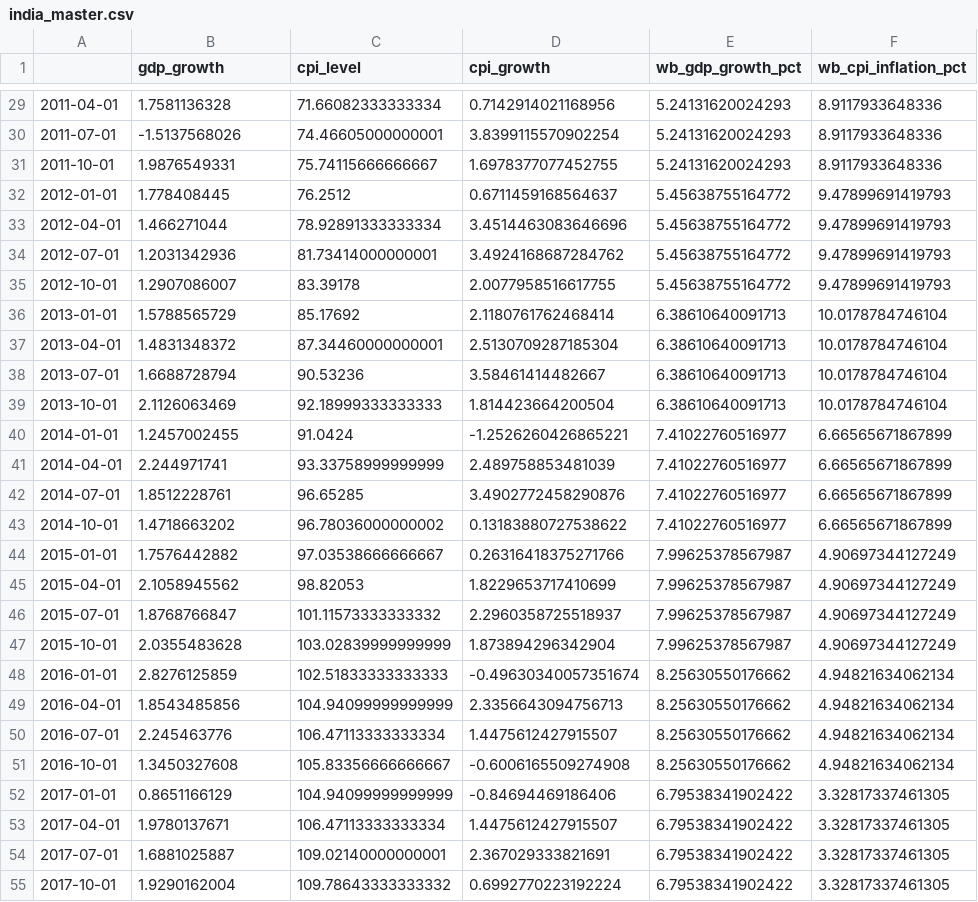
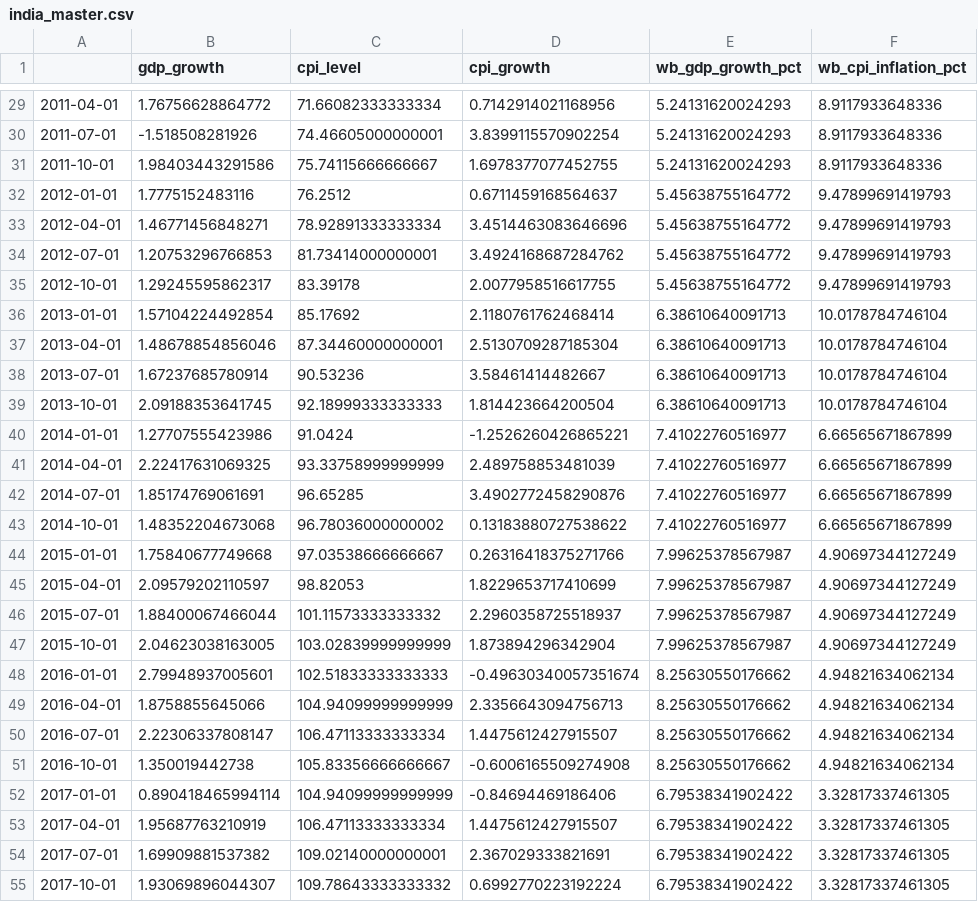
Before and after one commit to Yash1bajpai/Global-MacroForecast, a CSV file: data/processed/india_master.csv, drawn as a sheet; only a part is shown, gaps mark what is left out; the diff covers the shown part only; the diff names each change by its address in the sheet, - before the commit and + after, or states it on an @@ line.

```diff
--- a/data/processed/india_master.csv
+++ b/data/processed/india_master.csv
-B29 (gdp_growth): 1.7581136328
+B29 (gdp_growth): 1.76756628864772
-B30 (gdp_growth): -1.5137568026
+B30 (gdp_growth): -1.518508281926
-B31 (gdp_growth): 1.9876549331
+B31 (gdp_growth): 1.98403443291586
-B32 (gdp_growth): 1.778408445
+B32 (gdp_growth): 1.7775152483116
-B33 (gdp_growth): 1.466271044
+B33 (gdp_growth): 1.46771456848271
-B34 (gdp_growth): 1.2031342936
+B34 (gdp_growth): 1.20753296766853
-B35 (gdp_growth): 1.2907086007
+B35 (gdp_growth): 1.29245595862317
-B36 (gdp_growth): 1.5788565729
+B36 (gdp_growth): 1.57104224492854
-B37 (gdp_growth): 1.4831348372
+B37 (gdp_growth): 1.48678854856046
-B38 (gdp_growth): 1.6688728794
+B38 (gdp_growth): 1.67237685780914
-B39 (gdp_growth): 2.1126063469
+B39 (gdp_growth): 2.09188353641745
-B40 (gdp_growth): 1.2457002455
+B40 (gdp_growth): 1.27707555423986
-B41 (gdp_growth): 2.244971741
+B41 (gdp_growth): 2.22417631069325
-B42 (gdp_growth): 1.8512228761
+B42 (gdp_growth): 1.85174769061691
-B43 (gdp_growth): 1.4718663202
+B43 (gdp_growth): 1.48352204673068
-B44 (gdp_growth): 1.7576442882
+B44 (gdp_growth): 1.75840677749668
-B45 (gdp_growth): 2.1058945562
+B45 (gdp_growth): 2.09579202110597
-B46 (gdp_growth): 1.8768766847
+B46 (gdp_growth): 1.88400067466044
-B47 (gdp_growth): 2.0355483628
+B47 (gdp_growth): 2.04623038163005
-B48 (gdp_growth): 2.8276125859
+B48 (gdp_growth): 2.79948937005601
-B49 (gdp_growth): 1.8543485856
+B49 (gdp_growth): 1.8758855645066
-B50 (gdp_growth): 2.245463776
+B50 (gdp_growth): 2.22306337808147
-B51 (gdp_growth): 1.3450327608
+B51 (gdp_growth): 1.350019442738
-B52 (gdp_growth): 0.8651166129
+B52 (gdp_growth): 0.890418465994114
-B53 (gdp_growth): 1.9780137671
+B53 (gdp_growth): 1.95687763210919
-B54 (gdp_growth): 1.6881025887
+B54 (gdp_growth): 1.69909881537382
-B55 (gdp_growth): 1.9290162004
+B55 (gdp_growth): 1.93069896044307
```
Also changed, not shown: 1 added row and 60 edited cells elsewhere in this file, data/features/global_features.csv, data/features/india_features.csv, 28 other files.
